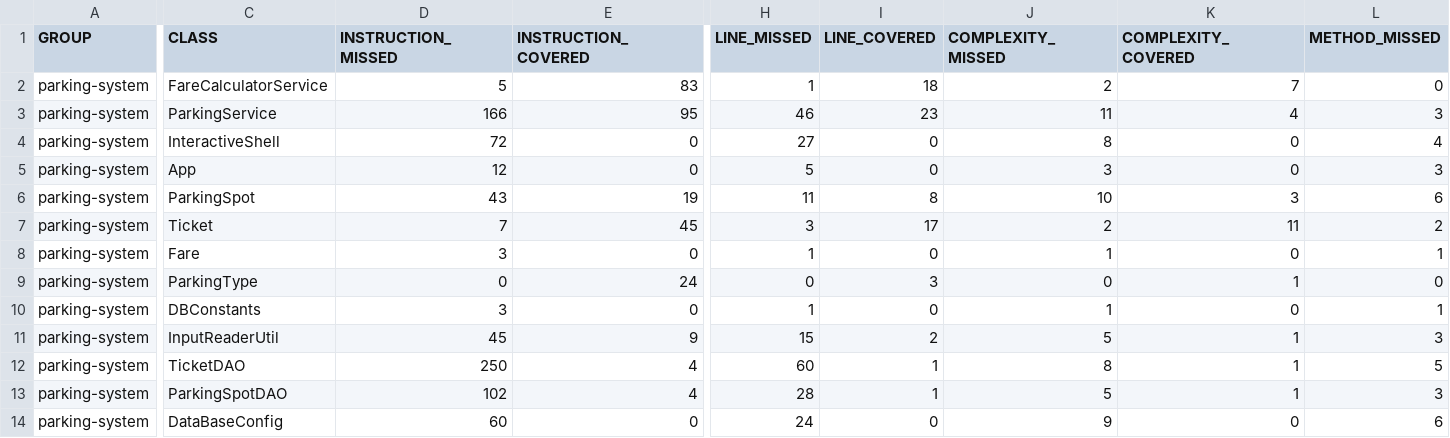
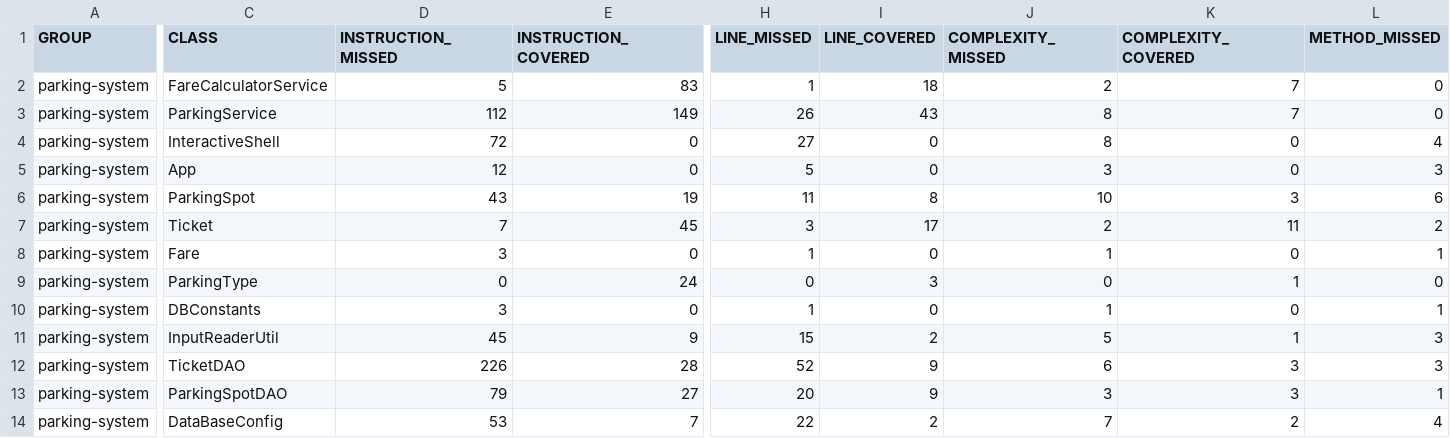
Before and after one commit to GuillBuj/bujon-guillaume-tester-java, a CSV file: target/site/jacoco/jacoco.csv, drawn as a sheet; only a part is shown, gaps mark what is left out; the diff covers the shown part only; the diff names each change by its address in the sheet, - before the commit and + after, or states it on an @@ line.

```diff
--- a/target/site/jacoco/jacoco.csv
+++ b/target/site/jacoco/jacoco.csv
-D3 (INSTRUCTION_MISSED): 166
+D3 (INSTRUCTION_MISSED): 112
-E3 (INSTRUCTION_COVERED): 95
+E3 (INSTRUCTION_COVERED): 149
-H3 (LINE_MISSED): 46
+H3 (LINE_MISSED): 26
-I3 (LINE_COVERED): 23
+I3 (LINE_COVERED): 43
-J3 (COMPLEXITY_MISSED): 11
+J3 (COMPLEXITY_MISSED): 8
-K3 (COMPLEXITY_COVERED): 4
+K3 (COMPLEXITY_COVERED): 7
-L3 (METHOD_MISSED): 3
+L3 (METHOD_MISSED): 0
-D12 (INSTRUCTION_MISSED): 250
+D12 (INSTRUCTION_MISSED): 226
-E12 (INSTRUCTION_COVERED): 4
+E12 (INSTRUCTION_COVERED): 28
-H12 (LINE_MISSED): 60
+H12 (LINE_MISSED): 52
-I12:I13 (LINE_COVERED): 1
+I12:I13 (LINE_COVERED): 9
-J12 (COMPLEXITY_MISSED): 8
+J12 (COMPLEXITY_MISSED): 6
-K12:K13 (COMPLEXITY_COVERED): 1
+K12:K13 (COMPLEXITY_COVERED): 3
-L12 (METHOD_MISSED): 5
+L12 (METHOD_MISSED): 3
-D13 (INSTRUCTION_MISSED): 102
+D13 (INSTRUCTION_MISSED): 79
-E13 (INSTRUCTION_COVERED): 4
+E13 (INSTRUCTION_COVERED): 27
-H13 (LINE_MISSED): 28
+H13 (LINE_MISSED): 20
-J13 (COMPLEXITY_MISSED): 5
+J13 (COMPLEXITY_MISSED): 3
-L13 (METHOD_MISSED): 3
+L13 (METHOD_MISSED): 1
-D14 (INSTRUCTION_MISSED): 60
+D14 (INSTRUCTION_MISSED): 53
-E14 (INSTRUCTION_COVERED): 0
+E14 (INSTRUCTION_COVERED): 7
-H14 (LINE_MISSED): 24
+H14 (LINE_MISSED): 22
-I14 (LINE_COVERED): 0
+I14 (LINE_COVERED): 2
-J14 (COMPLEXITY_MISSED): 9
+J14 (COMPLEXITY_MISSED): 7
-K14 (COMPLEXITY_COVERED): 0
+K14 (COMPLEXITY_COVERED): 2
-L14 (METHOD_MISSED): 6
+L14 (METHOD_MISSED): 4
```
Also changed, not shown: 6 edited cells elsewhere in this file, 31 other files.
